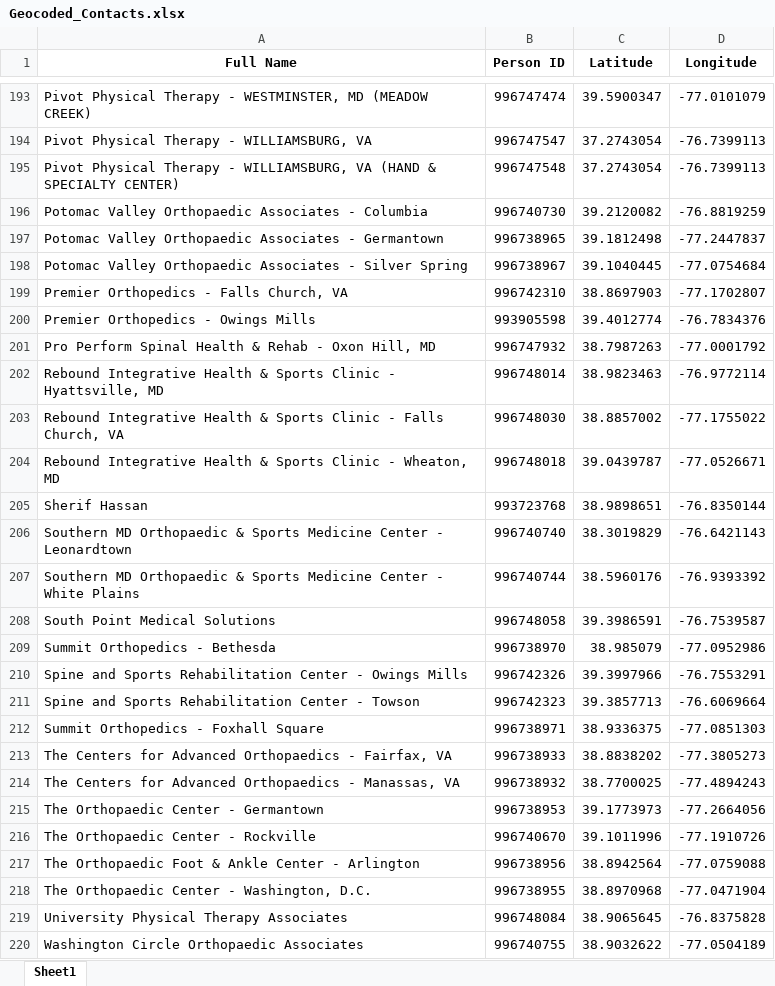
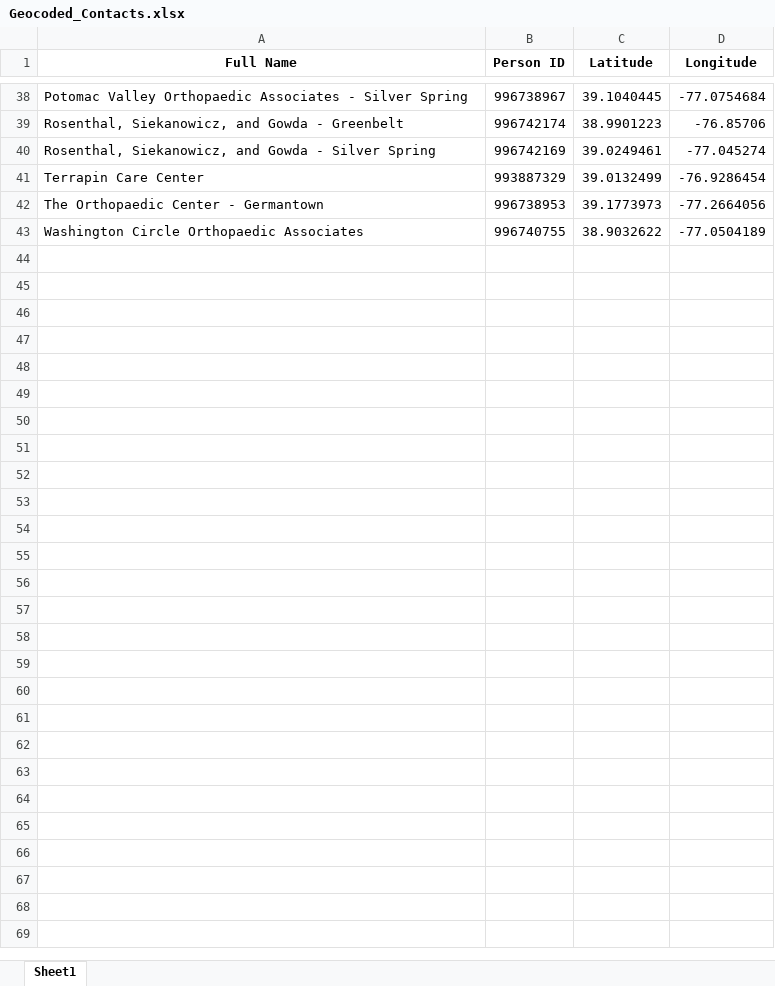
Before and after one commit to The-Jaklitsch-Law-Group/JLG_Provider_Recommender, an Excel workbook: data/processed/Geocoded_Contacts.xlsx, sheet Sheet1, drawn as a sheet; only a part is shown, gaps mark what is left out; values as stored, in another font and other column widths than the file's, no borders; removed rows and columns are numbered as before the commit, all else as after; the diff covers the shown part only; the diff names each change by its address in the sheet, - before the commit and + after, or states it on an @@ line.

```diff
--- a/data/processed/Geocoded_Contacts.xlsx (sheet Sheet1)
+++ b/data/processed/Geocoded_Contacts.xlsx (sheet Sheet1)
-row 193: Pivot Physical Therapy - WESTMINSTER, MD (MEADOW CREEK) | 996747474 | 39.5900347 | -77.0101079
-row 194: Pivot Physical Therapy - WILLIAMSBURG, VA | 996747547 | 37.2743054 | -76.7399113
-row 195: Pivot Physical Therapy - WILLIAMSBURG, VA (HAND & SPECIALTY CENTER) | 996747548 | 37.2743054 | -76.7399113
-row 196: Potomac Valley Orthopaedic Associates - Columbia | 996740730 | 39.2120082 | -76.8819259
-row 197: Potomac Valley Orthopaedic Associates - Germantown | 996738965 | 39.1812498 | -77.2447837
-row 199: Premier Orthopedics - Falls Church, VA | 996742310 | 38.8697903 | -77.1702807
-row 200: Premier Orthopedics - Owings Mills | 993905598 | 39.4012774 | -76.7834376
-row 201: Pro Perform Spinal Health & Rehab - Oxon Hill, MD | 996747932 | 38.7987263 | -77.0001792
-row 202: Rebound Integrative Health & Sports Clinic - Hyattsville, MD | 996748014 | 38.9823463 | -76.9772114
-row 203: Rebound Integrative Health & Sports Clinic - Falls Church, VA | 996748030 | 38.8857002 | -77.1755022
-row 204: Rebound Integrative Health & Sports Clinic - Wheaton, MD | 996748018 | 39.0439787 | -77.0526671
-row 205: Sherif Hassan | 993723768 | 38.9898651 | -76.8350144
-row 206: Southern MD Orthopaedic & Sports Medicine Center - Leonardtown | 996740740 | 38.3019829 | -76.6421143
-row 207: Southern MD Orthopaedic & Sports Medicine Center - White Plains | 996740744 | 38.5960176 | -76.9393392
@@ row 208 moved to row 20: South Point Medical Solutions @@
-row 209: Summit Orthopedics - Bethesda | 996738970 | 38.985079 | -77.0952986
-row 210: Spine and Sports Rehabilitation Center - Owings Mills | 996742326 | 39.3997966 | -76.7553291
-row 211: Spine and Sports Rehabilitation Center - Towson | 996742323 | 39.3857713 | -76.6069664
-row 212: Summit Orthopedics - Foxhall Square | 996738971 | 38.9336375 | -77.0851303
-row 213: The Centers for Advanced Orthopaedics - Fairfax, VA | 996738933 | 38.8838202 | -77.3805273
-row 214: The Centers for Advanced Orthopaedics - Manassas, VA | 996738932 | 38.7700025 | -77.4894243
+row 39: Rosenthal, Siekanowicz, and Gowda - Greenbelt | 996742174 | 38.9901223 | -76.85706
+row 40: Rosenthal, Siekanowicz, and Gowda - Silver Spring | 996742169 | 39.0249461 | -77.045274
+row 41: Terrapin Care Center | 993887329 | 39.0132499 | -76.9286454
-row 216: The Orthopaedic Center - Rockville | 996740670 | 39.1011996 | -77.1910726
-row 217: The Orthopaedic Foot & Ankle Center - Arlington | 996738956 | 38.8942564 | -77.0759088
-row 218: The Orthopaedic Center - Washington, D.C. | 996738955 | 38.8970968 | -77.0471904
-row 219: University Physical Therapy Associates | 996748084 | 38.9065645 | -76.8375828
```
Also changed, not shown: 5 added rows, 161 removed rows, 6 moved rows and 1 edited cell elsewhere in this sheet, data/processed/All_Geocoding_Results.xlsx, 3 other files.
